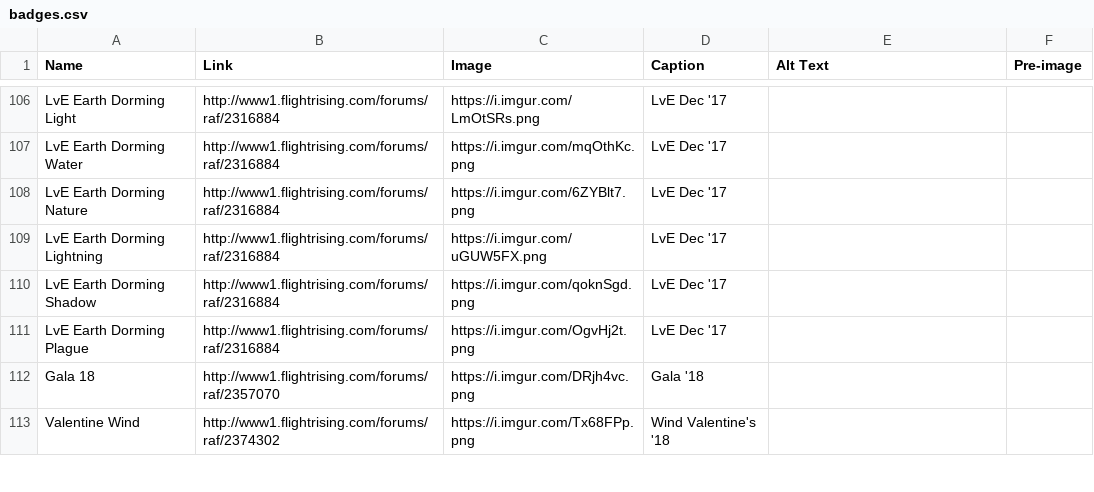
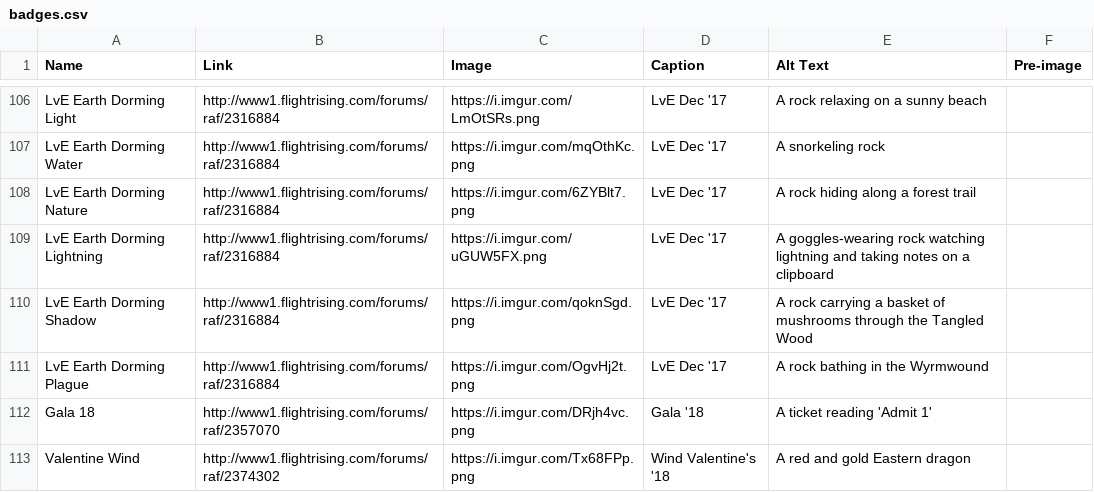
Before and after one commit to snipe-205777/dragon-bios, a CSV file: scripts/badges.csv, drawn as a sheet; only a part is shown, gaps mark what is left out; the diff covers the shown part only; the diff names each change by its address in the sheet, - before the commit and + after, or states it on an @@ line.

Commit message:
add alt text to badges

```diff
--- a/scripts/badges.csv
+++ b/scripts/badges.csv
-E106 (Alt Text): (empty)
+E106 (Alt Text): A rock relaxing on a sunny beach
-E107 (Alt Text): (empty)
+E107 (Alt Text): A snorkeling rock
-E108 (Alt Text): (empty)
+E108 (Alt Text): A rock hiding along a forest trail
-E109 (Alt Text): (empty)
+E109 (Alt Text): A goggles-wearing rock watching lightning and taking notes on a clipboard
-E110 (Alt Text): (empty)
+E110 (Alt Text): A rock carrying a basket of mushrooms through the Tangled Wood
-E111 (Alt Text): (empty)
+E111 (Alt Text): A rock bathing in the Wyrmwound
-E112 (Alt Text): (empty)
+E112 (Alt Text): A ticket reading 'Admit 1'
-E113 (Alt Text): (empty)
+E113 (Alt Text): A red and gold Eastern dragon
```
Also changed, not shown: 44 edited cells elsewhere in this file, 2 other files.
